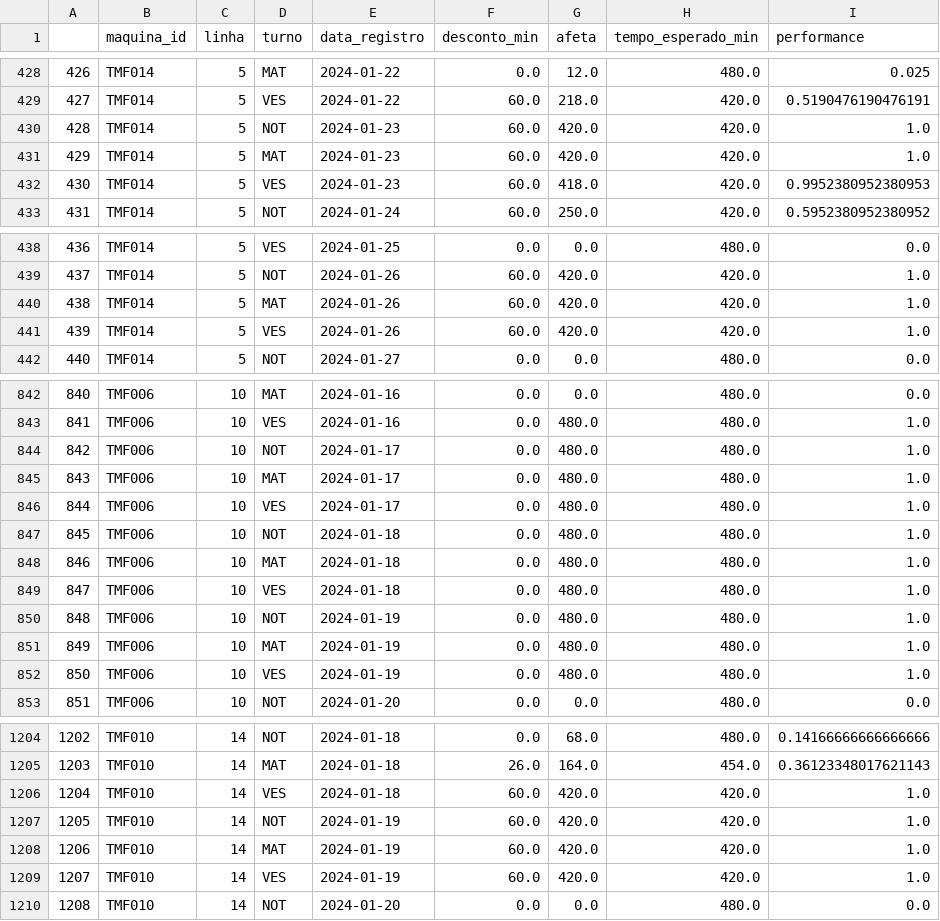
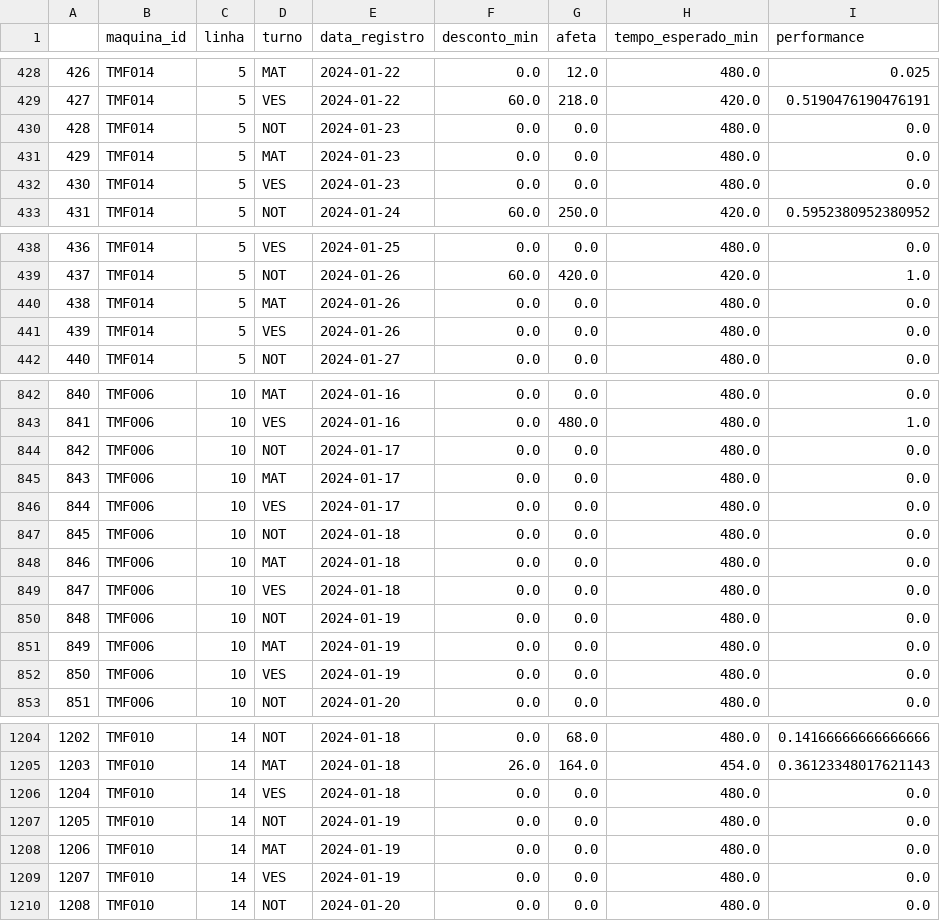
Before and after one commit to STM-Automacao/stm-shop-floor-management, a CSV file: app/assets/df_perf_last_month.csv, drawn as a sheet; only a part is shown, gaps mark what is left out; the diff covers the shown part only.

```diff
--- a/app/assets/df_perf_last_month.csv
+++ b/app/assets/df_perf_last_month.csv
@@ -429,5 +429,5 @@
 427,TMF014,5,VES,2024-01-22,60.0,218.0,420.0,0.5190476190476191
-428,TMF014,5,NOT,2024-01-23,60.0,420.0,420.0,1.0
-429,TMF014,5,MAT,2024-01-23,60.0,420.0,420.0,1.0
-430,TMF014,5,VES,2024-01-23,60.0,418.0,420.0,0.9952380952380953
+428,TMF014,5,NOT,2024-01-23,0.0,0.0,480.0,0.0
+429,TMF014,5,MAT,2024-01-23,0.0,0.0,480.0,0.0
+430,TMF014,5,VES,2024-01-23,0.0,0.0,480.0,0.0
 431,TMF014,5,NOT,2024-01-24,60.0,250.0,420.0,0.5952380952380952
@@ -439,4 +439,4 @@
 437,TMF014,5,NOT,2024-01-26,60.0,420.0,420.0,1.0
-438,TMF014,5,MAT,2024-01-26,60.0,420.0,420.0,1.0
-439,TMF014,5,VES,2024-01-26,60.0,420.0,420.0,1.0
+438,TMF014,5,MAT,2024-01-26,0.0,0.0,480.0,0.0
+439,TMF014,5,VES,2024-01-26,0.0,0.0,480.0,0.0
 440,TMF014,5,NOT,2024-01-27,0.0,0.0,480.0,0.0
@@ -843,11 +843,11 @@
 841,TMF006,10,VES,2024-01-16,0.0,480.0,480.0,1.0
-842,TMF006,10,NOT,2024-01-17,0.0,480.0,480.0,1.0
-843,TMF006,10,MAT,2024-01-17,0.0,480.0,480.0,1.0
-844,TMF006,10,VES,2024-01-17,0.0,480.0,480.0,1.0
-845,TMF006,10,NOT,2024-01-18,0.0,480.0,480.0,1.0
-846,TMF006,10,MAT,2024-01-18,0.0,480.0,480.0,1.0
-847,TMF006,10,VES,2024-01-18,0.0,480.0,480.0,1.0
-848,TMF006,10,NOT,2024-01-19,0.0,480.0,480.0,1.0
-849,TMF006,10,MAT,2024-01-19,0.0,480.0,480.0,1.0
-850,TMF006,10,VES,2024-01-19,0.0,480.0,480.0,1.0
+842,TMF006,10,NOT,2024-01-17,0.0,0.0,480.0,0.0
+843,TMF006,10,MAT,2024-01-17,0.0,0.0,480.0,0.0
+844,TMF006,10,VES,2024-01-17,0.0,0.0,480.0,0.0
+845,TMF006,10,NOT,2024-01-18,0.0,0.0,480.0,0.0
+846,TMF006,10,MAT,2024-01-18,0.0,0.0,480.0,0.0
+847,TMF006,10,VES,2024-01-18,0.0,0.0,480.0,0.0
+848,TMF006,10,NOT,2024-01-19,0.0,0.0,480.0,0.0
+849,TMF006,10,MAT,2024-01-19,0.0,0.0,480.0,0.0
+850,TMF006,10,VES,2024-01-19,0.0,0.0,480.0,0.0
 851,TMF006,10,NOT,2024-01-20,0.0,0.0,480.0,0.0
@@ -1205,6 +1205,6 @@
 1203,TMF010,14,MAT,2024-01-18,26.0,164.0,454.0,0.36123348017621143
-1204,TMF010,14,VES,2024-01-18,60.0,420.0,420.0,1.0
-1205,TMF010,14,NOT,2024-01-19,60.0,420.0,420.0,1.0
-1206,TMF010,14,MAT,2024-01-19,60.0,420.0,420.0,1.0
-1207,TMF010,14,VES,2024-01-19,60.0,420.0,420.0,1.0
+1204,TMF010,14,VES,2024-01-18,0.0,0.0,480.0,0.0
+1205,TMF010,14,NOT,2024-01-19,0.0,0.0,480.0,0.0
+1206,TMF010,14,MAT,2024-01-19,0.0,0.0,480.0,0.0
+1207,TMF010,14,VES,2024-01-19,0.0,0.0,480.0,0.0
 1208,TMF010,14,NOT,2024-01-20,0.0,0.0,480.0,0.0
```
Also changed, not shown: 112 edited cells elsewhere in this file, app/assets/df_eff_last_month.csv, app/assets/df_repair_last_month.csv, 22 other files.
